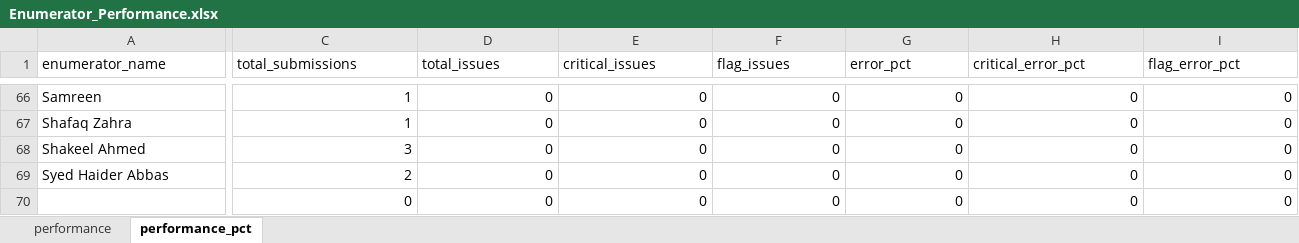
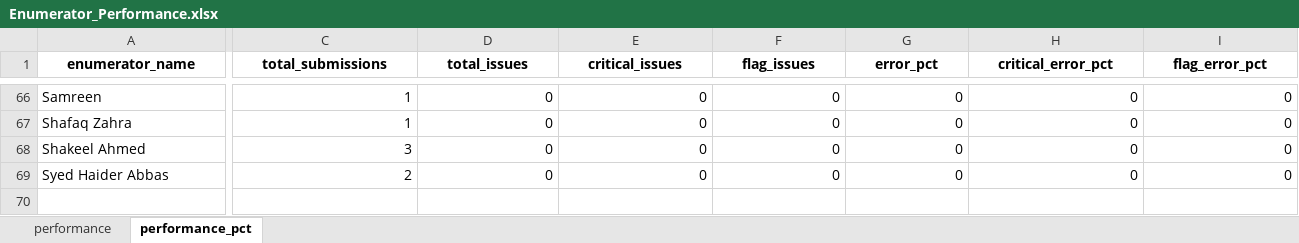
Before and after one commit to malkiaman-dev/KP_RAP_M_-_E_Dashboard, an Excel workbook: Error_log/Enumerator_Performance.xlsx, sheet performance_pct, drawn as a sheet; only a part is shown, gaps mark what is left out; values as stored, in another font and other column widths than the file's, no borders; rows hold the shown columns only; the diff covers the shown part only; the diff names each change by its address in the sheet, - before the commit and + after, or states it on an @@ line.

```diff
--- a/Error_log/Enumerator_Performance.xlsx (sheet performance_pct)
+++ b/Error_log/Enumerator_Performance.xlsx (sheet performance_pct)
@@ A1:I1 bold: off → on, alignment: left → center @@
-row 70:  | 0 | 0 | 0 | 0 | 0 | 0 | 0
```
Also changed, not shown: cell formats elsewhere in this sheet, sheet performance, Error_log/Daily_Error_Log.xlsx, Error_log/Weekly_QA_Summary.xlsx.
